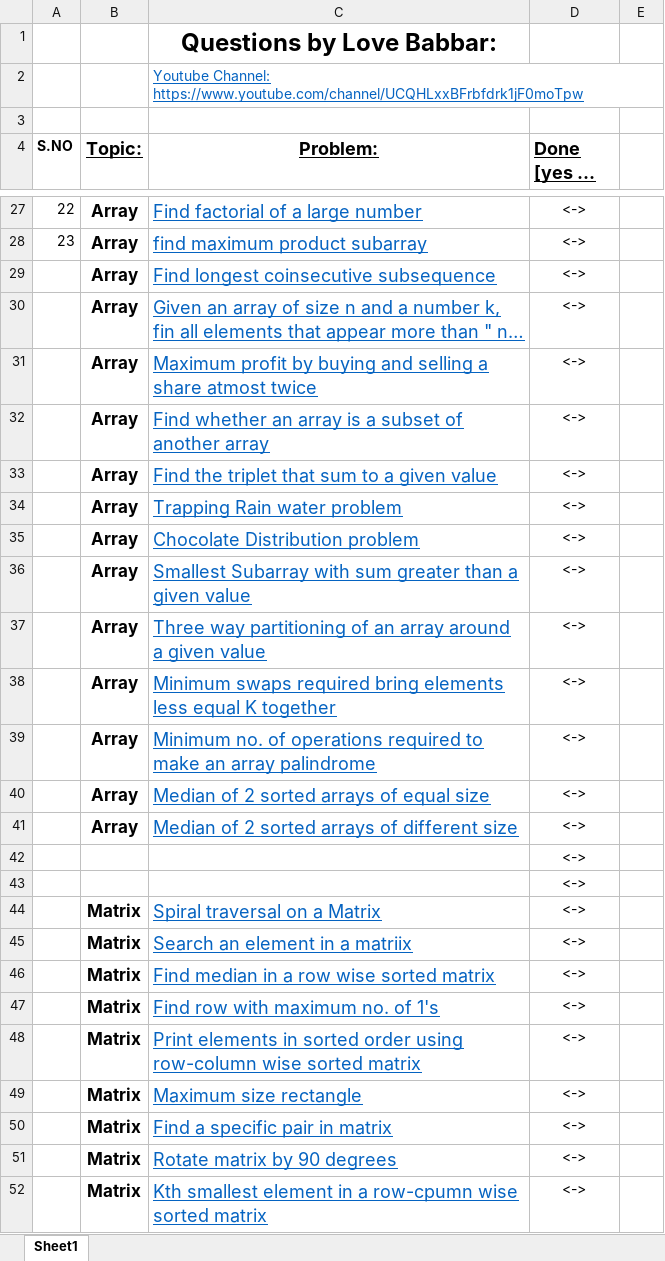
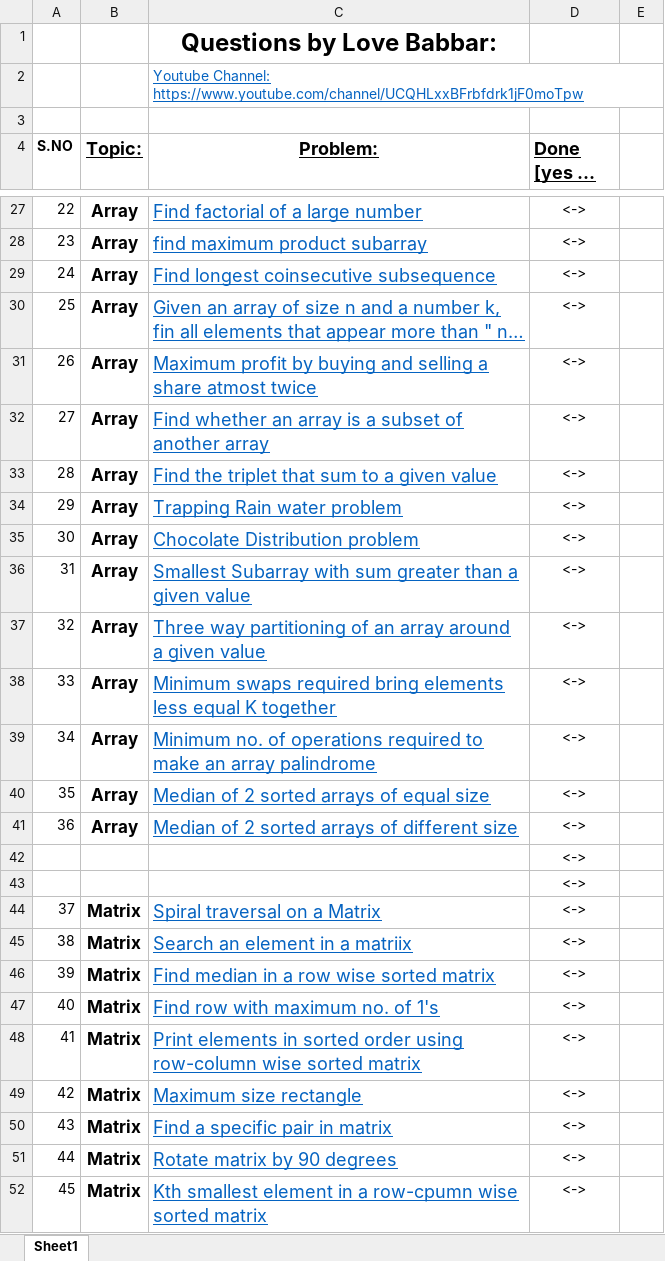
Before and after one commit to Kapish0104/100-days-of-code, an Excel workbook: FINAL450.xlsx, sheet Sheet1, drawn as a sheet; only a part is shown, gaps mark what is left out; long unchanged cells end in …; values as stored, in another font and other column widths than the file's, no borders; the diff covers the shown part only; the diff names each change by its address in the sheet, - before the commit and + after, or states it on an @@ line.

```diff
--- a/FINAL450.xlsx (sheet Sheet1)
+++ b/FINAL450.xlsx (sheet Sheet1)
-A29 (S.NO): (empty)
+A29 (S.NO): 24
-A30 (S.NO): (empty)
+A30 (S.NO): 25
-A31 (S.NO): (empty)
+A31 (S.NO): 26
-A32 (S.NO): (empty)
+A32 (S.NO): 27
-A33 (S.NO): (empty)
+A33 (S.NO): 28
-A34 (S.NO): (empty)
+A34 (S.NO): 29
-A35 (S.NO): (empty)
+A35 (S.NO): 30
-A36 (S.NO): (empty)
+A36 (S.NO): 31
-A37 (S.NO): (empty)
+A37 (S.NO): 32
-A38 (S.NO): (empty)
+A38 (S.NO): 33
-A39 (S.NO): (empty)
+A39 (S.NO): 34
-A40 (S.NO): (empty)
+A40 (S.NO): 35
-A41 (S.NO): (empty)
+A41 (S.NO): 36
-A44 (S.NO): (empty)
+A44 (S.NO): 37
-A45 (S.NO): (empty)
+A45 (S.NO): 38
-A46 (S.NO): (empty)
+A46 (S.NO): 39
-A47 (S.NO): (empty)
+A47 (S.NO): 40
-A48 (S.NO): (empty)
+A48 (S.NO): 41
-A49 (S.NO): (empty)
+A49 (S.NO): 42
-A50 (S.NO): (empty)
+A50 (S.NO): 43
-A51 (S.NO): (empty)
+A51 (S.NO): 44
-A52 (S.NO): (empty)
+A52 (S.NO): 45
```
Also changed, not shown: 1 edited cell elsewhere in this sheet, 2 other files.
